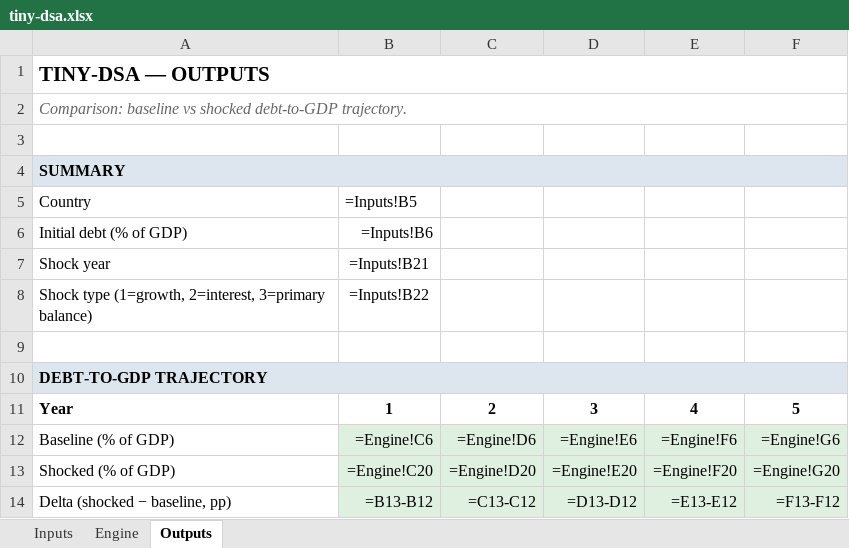
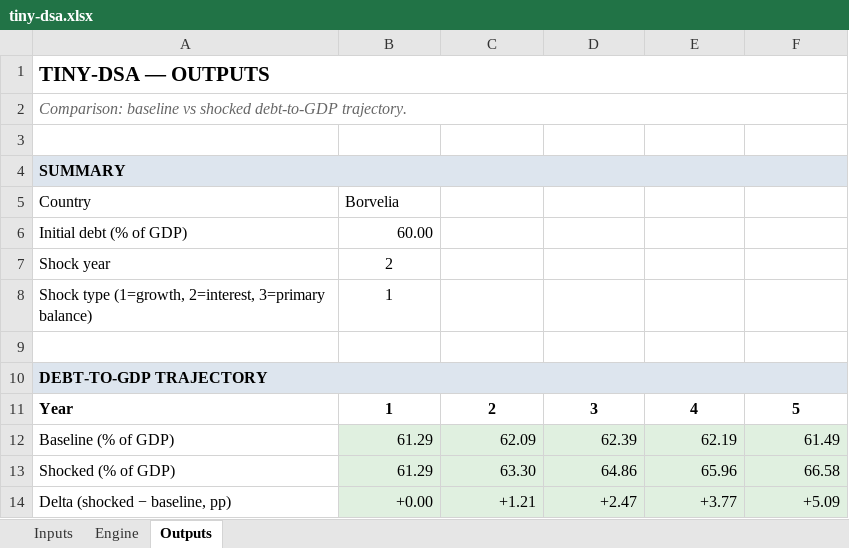
Before and after one commit to Teal-Insights/tiny-dsa-extraction-pipeline, an Excel workbook: data/tiny-dsa.xlsx, sheet Outputs, drawn as a sheet; values as stored, in another font and other column widths than the file's, no borders; formulas without a stored value are shown as written; the diff names each change by its address in the sheet, - before the commit and + after, or states it on an @@ line.

```diff
--- a/data/tiny-dsa.xlsx (sheet Outputs)
+++ b/data/tiny-dsa.xlsx (sheet Outputs)
-B5: =Inputs!B5
+B5: Borvelia
-B6: =Inputs!B6
+B6: 60.00
-B7: =Inputs!B21
+B7: 2
-B8: =Inputs!B22
+B8: 1
-B12: =Engine!C6
+B12: 61.29
-C12: =Engine!D6
+C12: 62.09
-D12: =Engine!E6
+D12: 62.39
-E12: =Engine!F6
+E12: 62.19
-F12: =Engine!G6
+F12: 61.49
-B13: =Engine!C20
+B13: 61.29
-C13: =Engine!D20
+C13: 63.30
-D13: =Engine!E20
+D13: 64.86
-E13: =Engine!F20
+E13: 65.96
-F13: =Engine!G20
+F13: 66.58
-B14: =B13-B12
+B14: +0.00
-C14: =C13-C12
+C14: +1.21
-D14: =D13-D12
+D14: +2.47
-E14: =E13-E12
+E14: +3.77
-F14: =F13-F12
+F14: +5.09
```
Also changed, not shown: sheet Engine, sheet Inputs, 8 other files.
